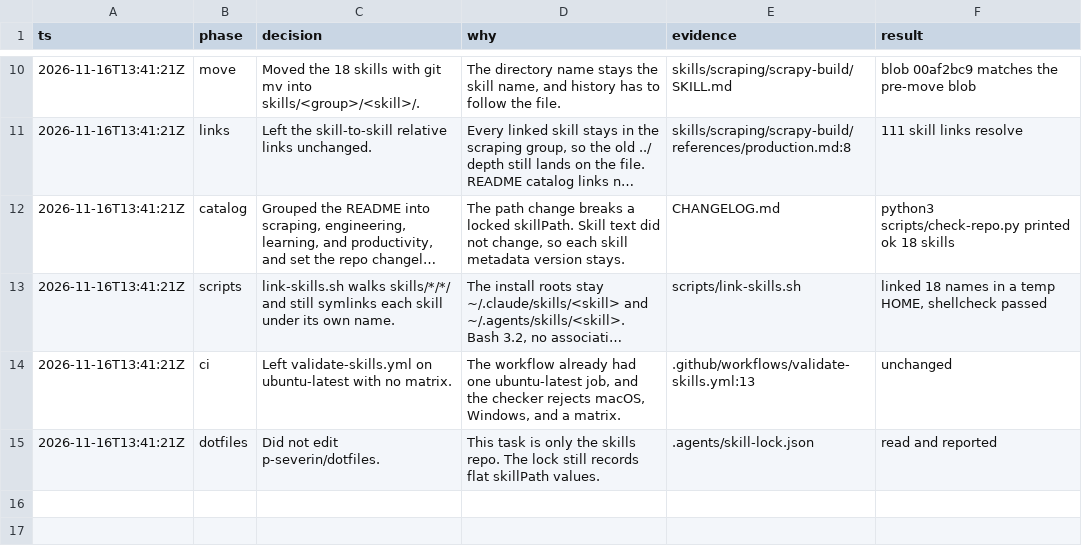
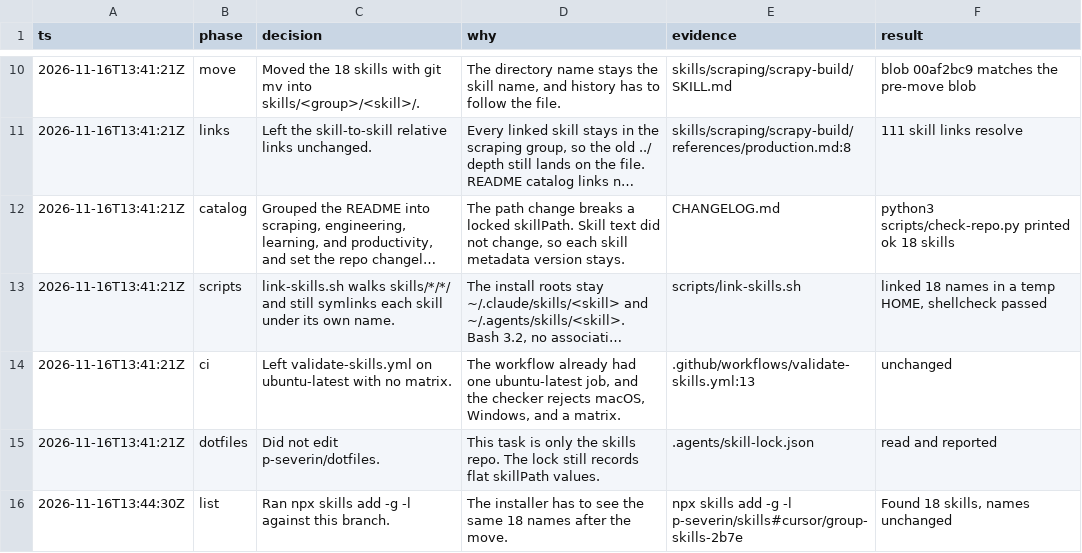
Before and after one commit to p-severin/skills, a TSV file: decisions.tsv, drawn as a sheet; only a part is shown, gaps mark what is left out; long unchanged cells end in …; the diff names each change by its address in the sheet, - before the commit and + after, or states it on an @@ line.

```diff
--- a/decisions.tsv
+++ b/decisions.tsv
+row 16: 2026-11-16T13:44:30Z | list | Ran npx skills add -g -l against this branch. | The installer has to see the same 18 names after the move. | npx skills add -g -l p-severin/skills#cursor/group-skills-2b7e | Found 18 skills, names unchanged
```
